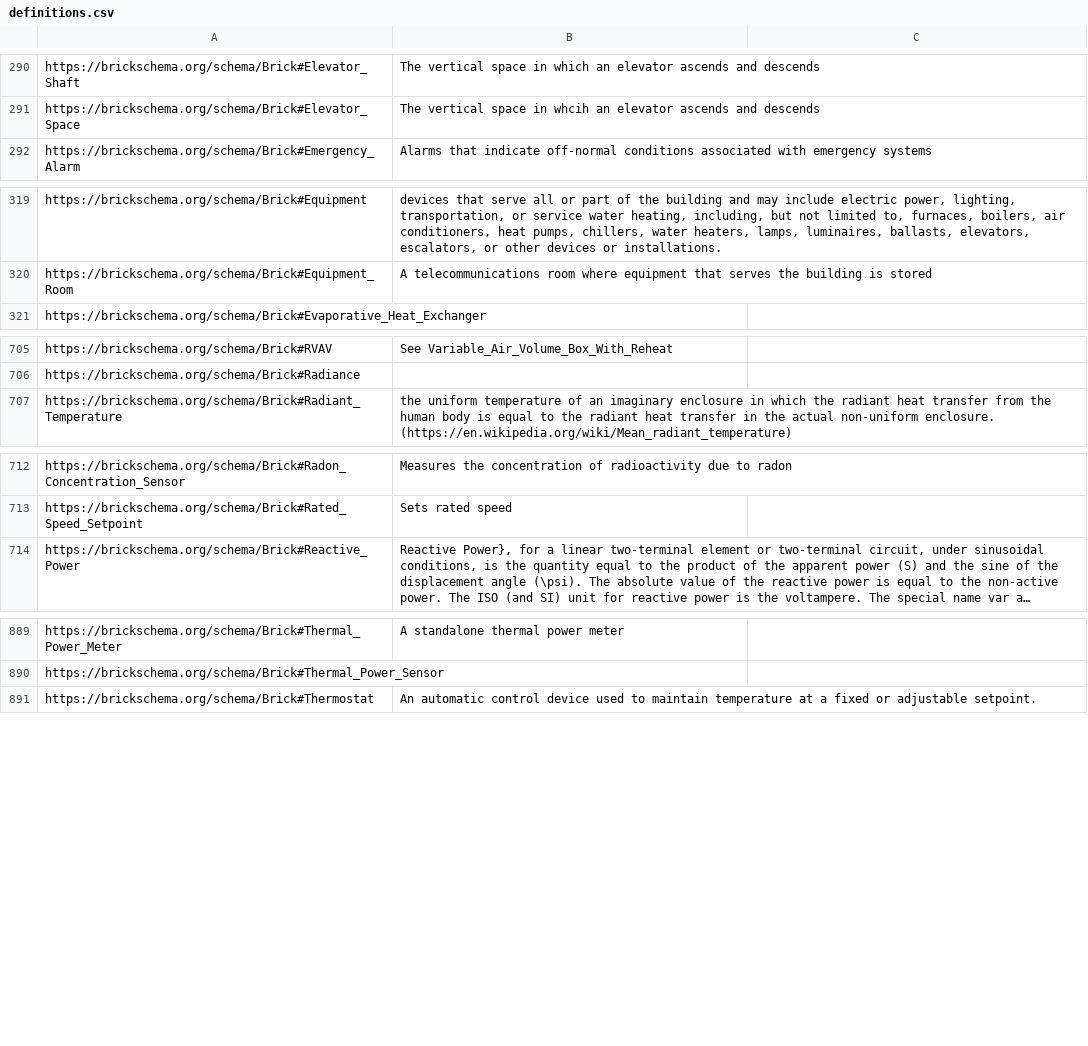
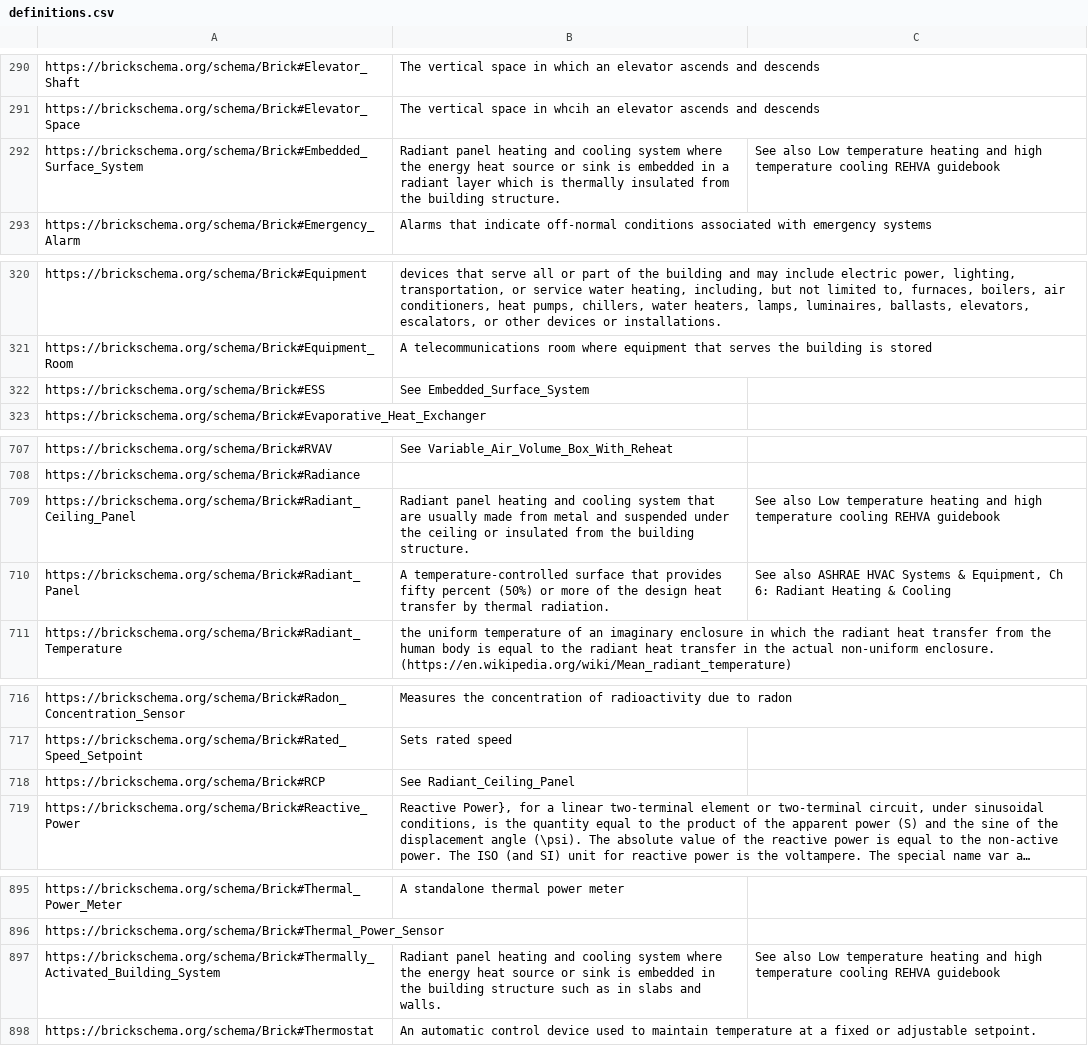
Before and after one commit to BrickSchema/Brick, a CSV file: bricksrc/definitions.csv, drawn as a sheet; only a part is shown, gaps mark what is left out; long unchanged cells end in …; the diff covers the shown part only; the diff names each change by its address in the sheet, - before the commit and + after, or states it on an @@ line.

Commit message:
added radiant system termianl unit classes

```diff
--- a/bricksrc/definitions.csv
+++ b/bricksrc/definitions.csv
+row 292: https://brickschema.org/schema/Brick#Embedded_Surface_System | Radiant panel heating and cooling system where the energy heat source or sink is embedded in a radiant layer which is thermally insulated from the building structure. | See also Low temperature heating and high temperature cooling REHVA guidebook
+row 322: https://brickschema.org/schema/Brick#ESS | See Embedded_Surface_System
+row 709: https://brickschema.org/schema/Brick#Radiant_Ceiling_Panel | Radiant panel heating and cooling system that are usually made from metal and suspended under the ceiling or insulated from the building structure. | See also Low temperature heating and high temperature cooling REHVA guidebook
+row 710: https://brickschema.org/schema/Brick#Radiant_Panel | A temperature-controlled surface that provides fifty percent (50%) or more of the design heat transfer by thermal radiation. | See also ASHRAE HVAC Systems & Equipment, Ch 6: Radiant Heating & Cooling
+row 718: https://brickschema.org/schema/Brick#RCP | See Radiant_Ceiling_Panel
+row 897: https://brickschema.org/schema/Brick#Thermally_Activated_Building_System | Radiant panel heating and cooling system where the energy heat source or sink is embedded in the building structure such as in slabs and walls. | See also Low temperature heating and high temperature cooling REHVA guidebook
```
Also changed, not shown: 1 added row elsewhere in this file, 1 other file.
